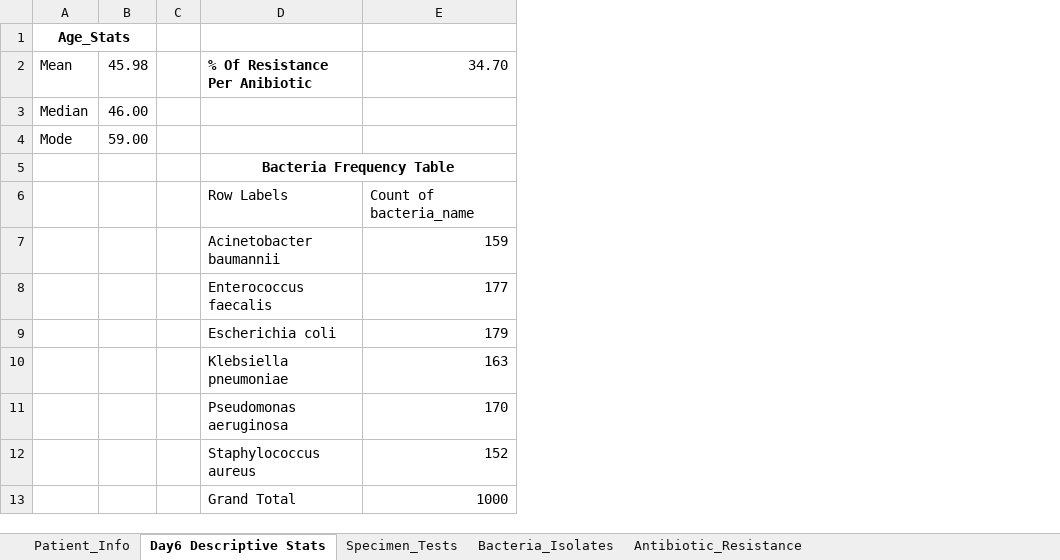
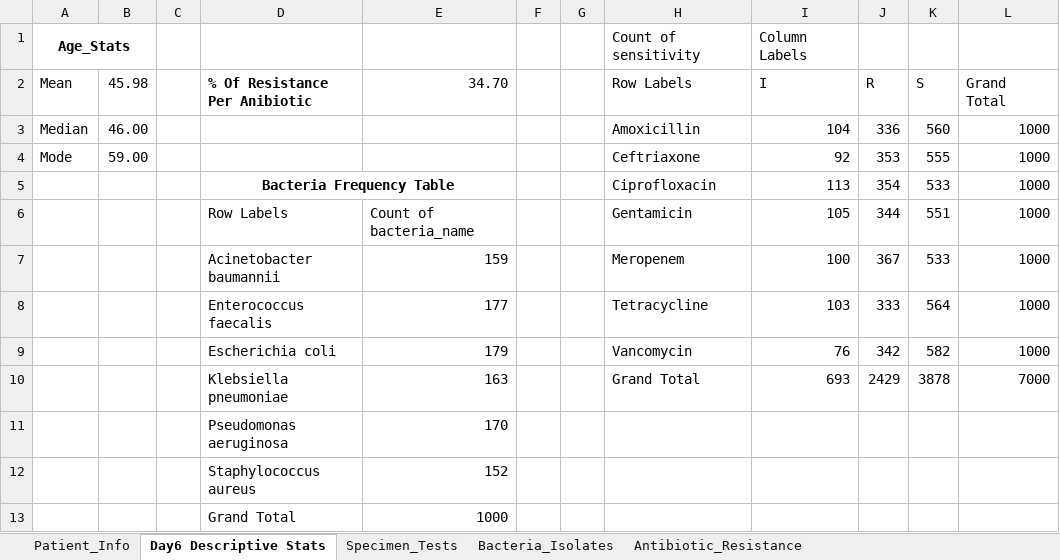
Before and after one commit to SagnickMukherjee01/Healthcare_Antibiotic_Resistance_Analysis, an Excel workbook: data/Hospital_Antibiotic_Resistance_Cleaned.xlsx, sheet Day6 Descriptive Stats, drawn as a sheet; values as stored, in another font and other column widths than the file's, no borders; the diff names each change by its address in the sheet, - before the commit and + after, or states it on an @@ line.

Commit message:
Updated cleaned Excel file with new descriptive statistics

```diff
--- a/data/Hospital_Antibiotic_Resistance_Cleaned.xlsx (sheet Day6 Descriptive Stats)
+++ b/data/Hospital_Antibiotic_Resistance_Cleaned.xlsx (sheet Day6 Descriptive Stats)
+column F, empty
+column G, empty
+column H (Row Labels), row 1: Count of sensitivity; rows 3-10: Amoxicillin | Ceftriaxone | Ciprofloxacin | Gentamicin | Meropenem | Tetracycline | Vancomycin | Grand Total
+column I (I), row 1: Column Labels; rows 3-10: 104 | 92 | 113 | 105 | 100 | 103 | 76 | 693
+column J (R), rows 3-10: 336 | 353 | 354 | 344 | 367 | 333 | 342 | 2429
+column K (S), rows 3-10: 560 | 555 | 533 | 551 | 533 | 564 | 582 | 3878
+column L (Grand Total), rows 3-10: 1000 | 1000 | 1000 | 1000 | 1000 | 1000 | 1000 | 7000
```
